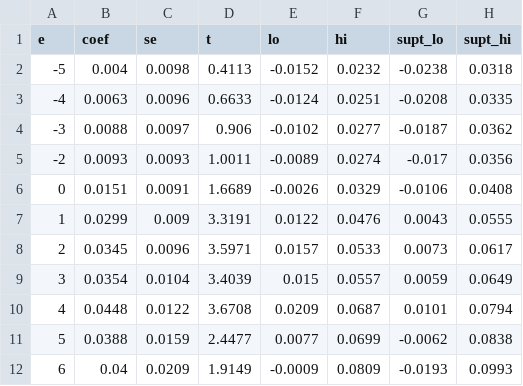
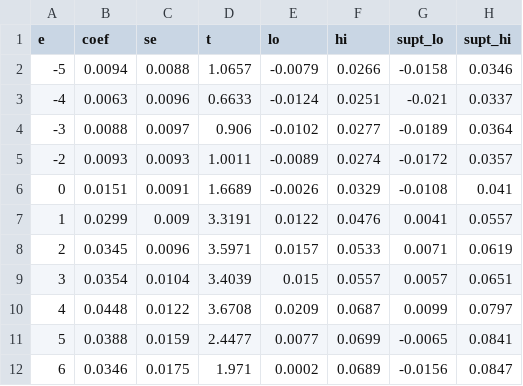
Before and after one commit to caixinyu2017-star/xixi, a CSV file: work/tfp-papers/results/p3_cs_dynamic.csv, drawn as a sheet.

```diff
--- a/work/tfp-papers/results/p3_cs_dynamic.csv
+++ b/work/tfp-papers/results/p3_cs_dynamic.csv
@@ -1,12 +1,12 @@
 e,coef,se,t,lo,hi,supt_lo,supt_hi
--5,0.004,0.0098,0.4113,-0.0152,0.0232,-0.0238,0.0318
--4,0.0063,0.0096,0.6633,-0.0124,0.0251,-0.0208,0.0335
--3,0.0088,0.0097,0.906,-0.0102,0.0277,-0.0187,0.0362
--2,0.0093,0.0093,1.0011,-0.0089,0.0274,-0.017,0.0356
-0,0.0151,0.0091,1.6689,-0.0026,0.0329,-0.0106,0.0408
-1,0.0299,0.009,3.3191,0.0122,0.0476,0.0043,0.0555
-2,0.0345,0.0096,3.5971,0.0157,0.0533,0.0073,0.0617
-3,0.0354,0.0104,3.4039,0.015,0.0557,0.0059,0.0649
-4,0.0448,0.0122,3.6708,0.0209,0.0687,0.0101,0.0794
-5,0.0388,0.0159,2.4477,0.0077,0.0699,-0.0062,0.0838
-6,0.04,0.0209,1.9149,-0.0009,0.0809,-0.0193,0.0993
+-5,0.0094,0.0088,1.0657,-0.0079,0.0266,-0.0158,0.0346
+-4,0.0063,0.0096,0.6633,-0.0124,0.0251,-0.021,0.0337
+-3,0.0088,0.0097,0.906,-0.0102,0.0277,-0.0189,0.0364
+-2,0.0093,0.0093,1.0011,-0.0089,0.0274,-0.0172,0.0357
+0,0.0151,0.0091,1.6689,-0.0026,0.0329,-0.0108,0.041
+1,0.0299,0.009,3.3191,0.0122,0.0476,0.0041,0.0557
+2,0.0345,0.0096,3.5971,0.0157,0.0533,0.0071,0.0619
+3,0.0354,0.0104,3.4039,0.015,0.0557,0.0057,0.0651
+4,0.0448,0.0122,3.6708,0.0209,0.0687,0.0099,0.0797
+5,0.0388,0.0159,2.4477,0.0077,0.0699,-0.0065,0.0841
+6,0.0346,0.0175,1.971,0.0002,0.0689,-0.0156,0.0847
```
Also changed, not shown: 6 other files.
